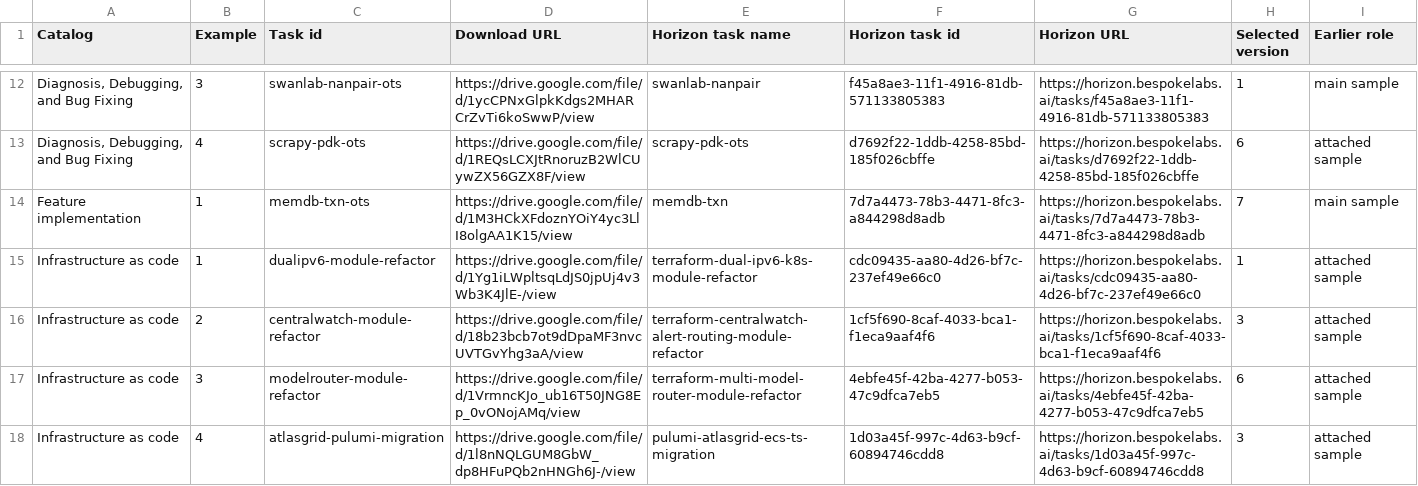
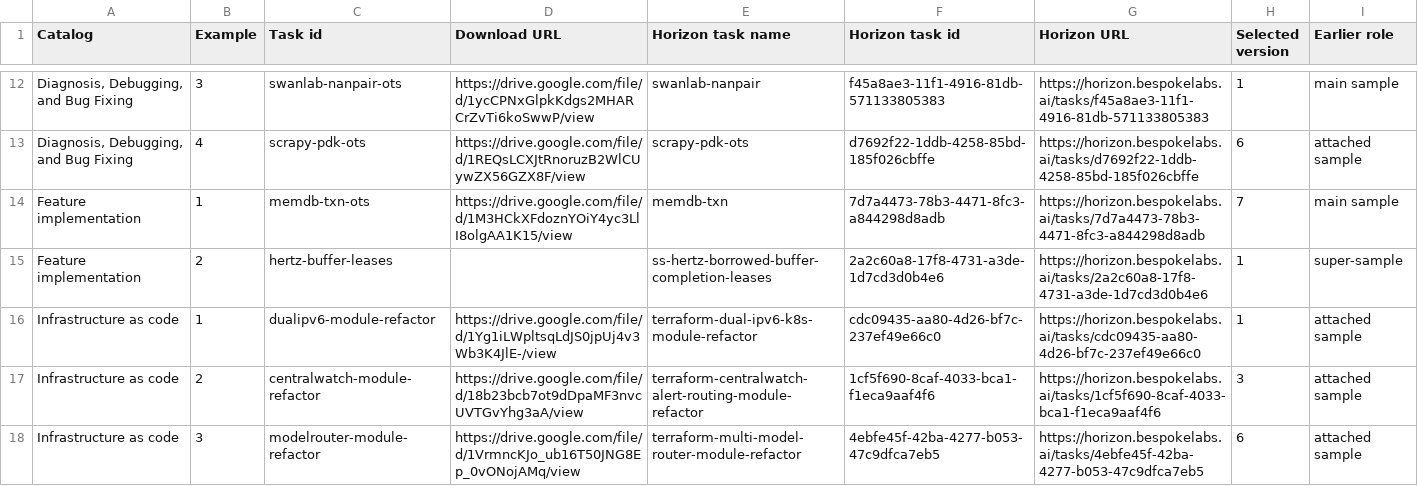
Before and after one commit to carlosbespoke/sdlc_ots_catalog_site, a CSV file: ots_all/samples.csv, drawn as a sheet; only a part is shown, gaps mark what is left out; the shorter side is filled out with more unchanged rows; the diff names each change by its address in the sheet, - before the commit and + after, or states it on an @@ line.

```diff
--- a/ots_all/samples.csv
+++ b/ots_all/samples.csv
+row 15: Feature implementation | 2 | hertz-buffer-leases |  | ss-hertz-borrowed-buffer-completion-leases | 2a2c60a8-17f8-4731-a3de-1d7cd3d0b4e6 | https://horizon.bespokelabs.ai/tasks/2a2c60a8-17f8-4731-a3de-1d7cd3d0b4e6 | 1 | super-sample
```
Also changed, not shown: 13 other files.
